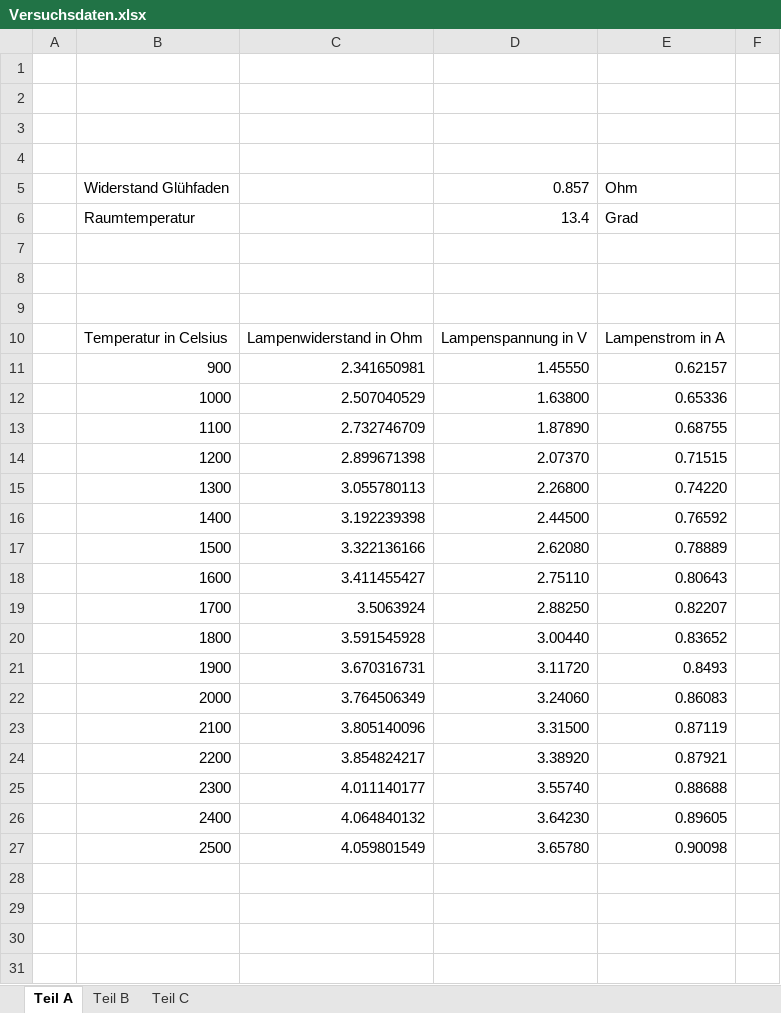
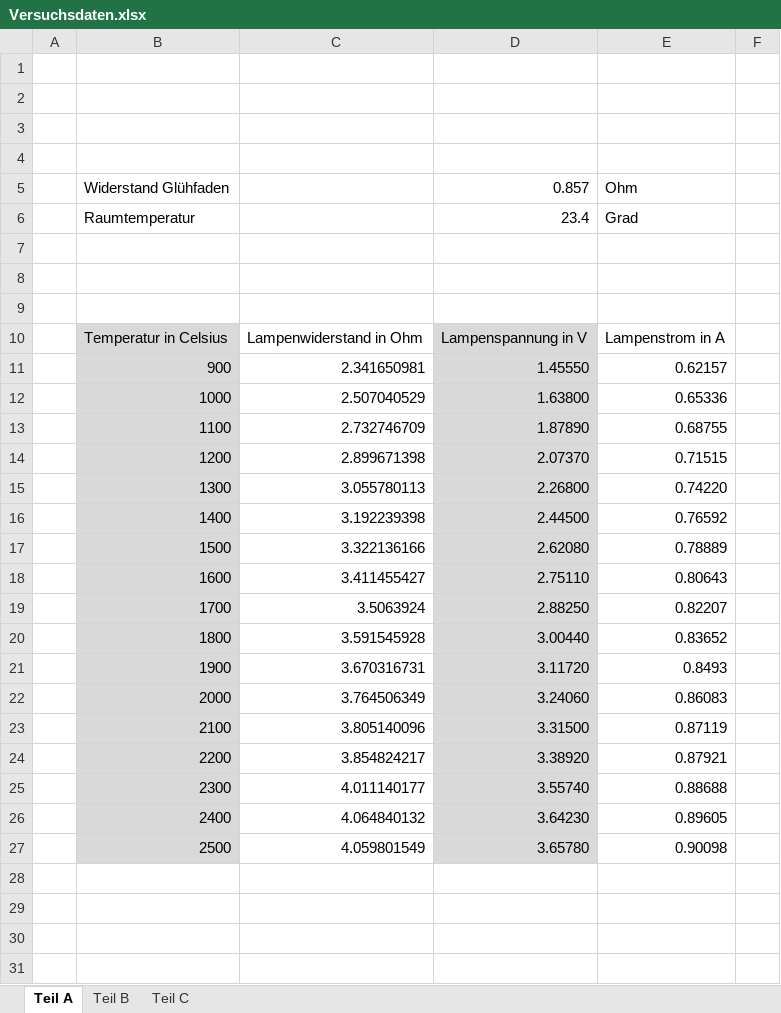
Before and after one commit to spmaxsp/Ausarbeitungen_Physikpraktikum_SoSe2022, an Excel workbook: Versuch-4-3-Wärmestrahlung_und_Konvektion/Versuchsdaten/Versuchsdaten.xlsx, sheet Teil A, drawn as a sheet; only a part is shown; values as stored, in another font and other column widths than the file's, no borders; charts and pictures not drawn; the diff names each change by its address in the sheet, - before the commit and + after, or states it on an @@ line.

Commit message:
Excel fix

```diff
--- a/Versuch-4-3-Wärmestrahlung_und_Konvektion/Versuchsdaten/Versuchsdaten.xlsx (sheet Teil A)
+++ b/Versuch-4-3-Wärmestrahlung_und_Konvektion/Versuchsdaten/Versuchsdaten.xlsx (sheet Teil A)
-D6: 13.4
+D6: 23.4
-B10:B27 fill: none
+B10:B27 fill: #D9D9D9
-D10:D27 fill: none
+D10:D27 fill: #D9D9D9
```
Also changed, not shown: charts or pictures.
